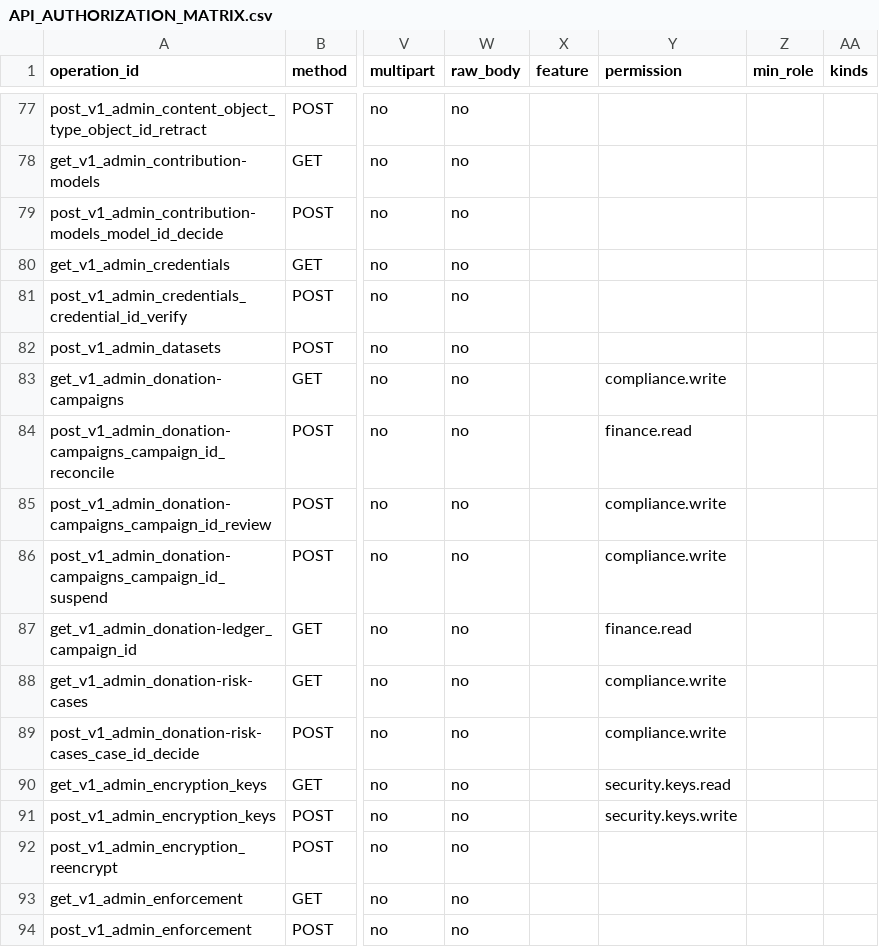
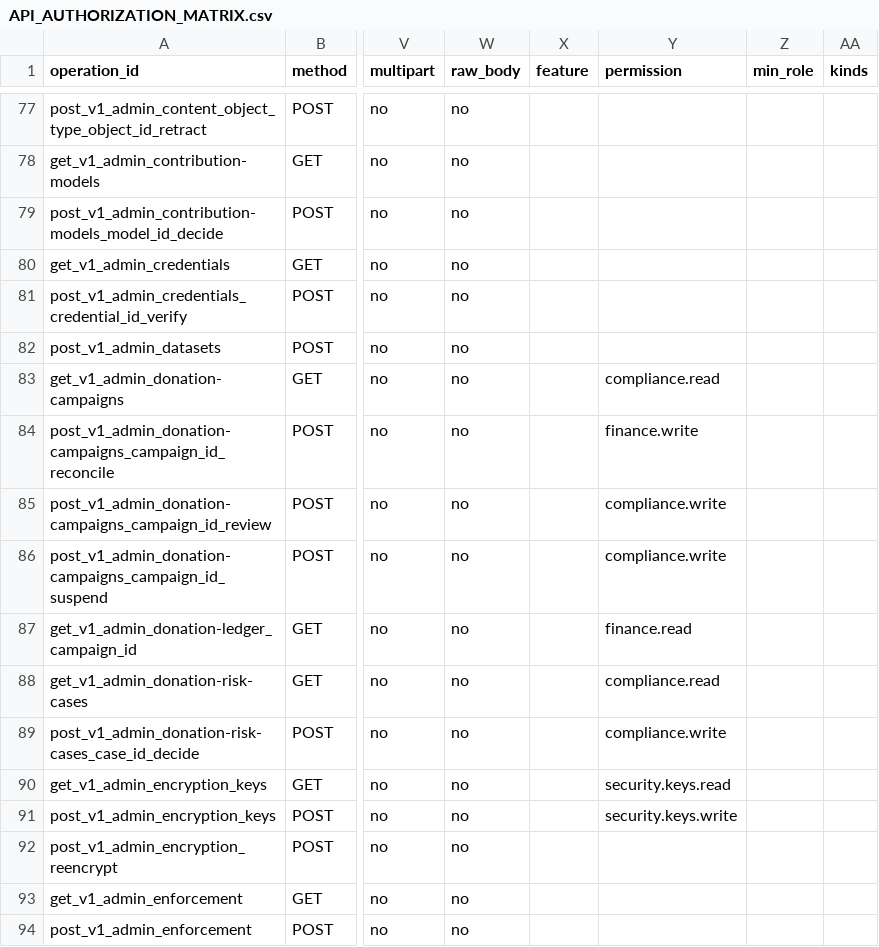
Before and after one commit to jciebres-eng/impactohubsocial, a CSV file: docs/execution/API_AUTHORIZATION_MATRIX.csv, drawn as a sheet; only a part is shown, gaps mark what is left out; the diff names each change by its address in the sheet, - before the commit and + after, or states it on an @@ line.

```diff
--- a/docs/execution/API_AUTHORIZATION_MATRIX.csv
+++ b/docs/execution/API_AUTHORIZATION_MATRIX.csv
-Y83 (permission): compliance.write
+Y83 (permission): compliance.read
-Y84 (permission): finance.read
+Y84 (permission): finance.write
-Y88 (permission): compliance.write
+Y88 (permission): compliance.read
```
Also changed, not shown: docs/execution/ENGINE_VALIDATION_MATRIX.csv, docs/execution/ROUTE_RUNTIME_MATRIX.csv, 32 other files.
